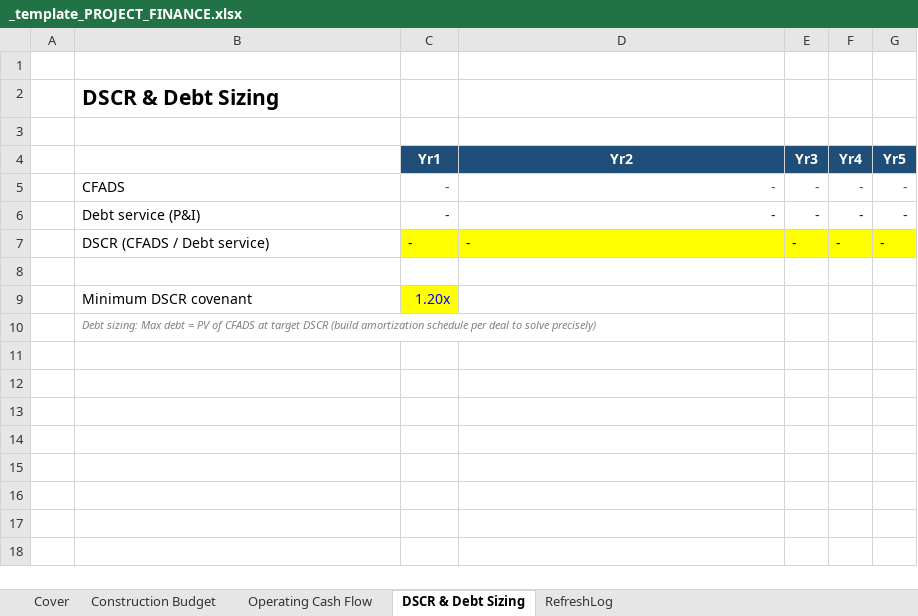
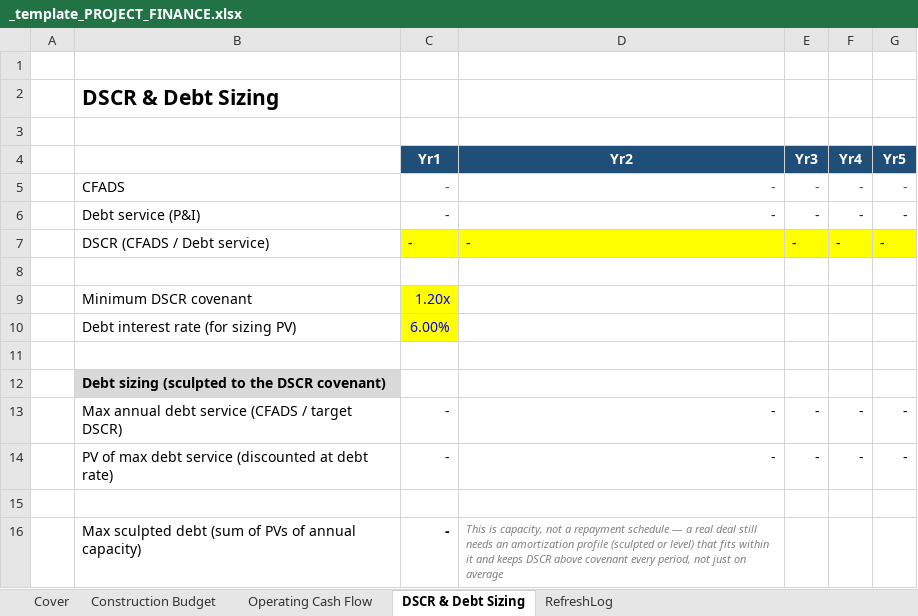
Before and after one commit to SMC17/finance-segway, an Excel workbook: 20_Project_Finance/_template_PROJECT_FINANCE.xlsx, sheet DSCR & Debt Sizing, drawn as a sheet; values as stored, in another font and other column widths than the file's, no borders; addresses are those after the commit; the diff names each change by its address in the sheet, - before the commit and + after, or states it on an @@ line.

```diff
--- a/20_Project_Finance/_template_PROJECT_FINANCE.xlsx (sheet DSCR & Debt Sizing)
+++ b/20_Project_Finance/_template_PROJECT_FINANCE.xlsx (sheet DSCR & Debt Sizing)
+row 10:  | Debt interest rate (for sizing PV) | 6.00%
+row 11: (empty)
-B12: Debt sizing: Max debt = PV of CFADS at target DSCR (build amortization schedule per deal to solve precisely)
+B12: Debt sizing (sculpted to the DSCR covenant)
@@ B12 fill: none → #D9D9D9, bold: off → on, italic: on → off, text colour: #808080 → black, text size: larger @@
+row 13:  | Max annual debt service (CFADS / target DSCR) | - | - | - | - | -
+row 14:  | PV of max debt service (discounted at debt rate) | - | - | - | - | -
+row 15: (empty)
+row 16:  | Max sculpted debt (sum of PVs of annual capacity) | - | This is capacity, not a repayment schedule — a real deal still needs an amortization profile (sculpted or level) that fits within it and keeps DSCR above covenant every period, not just on average
```
Also changed, not shown: 1 other file.
